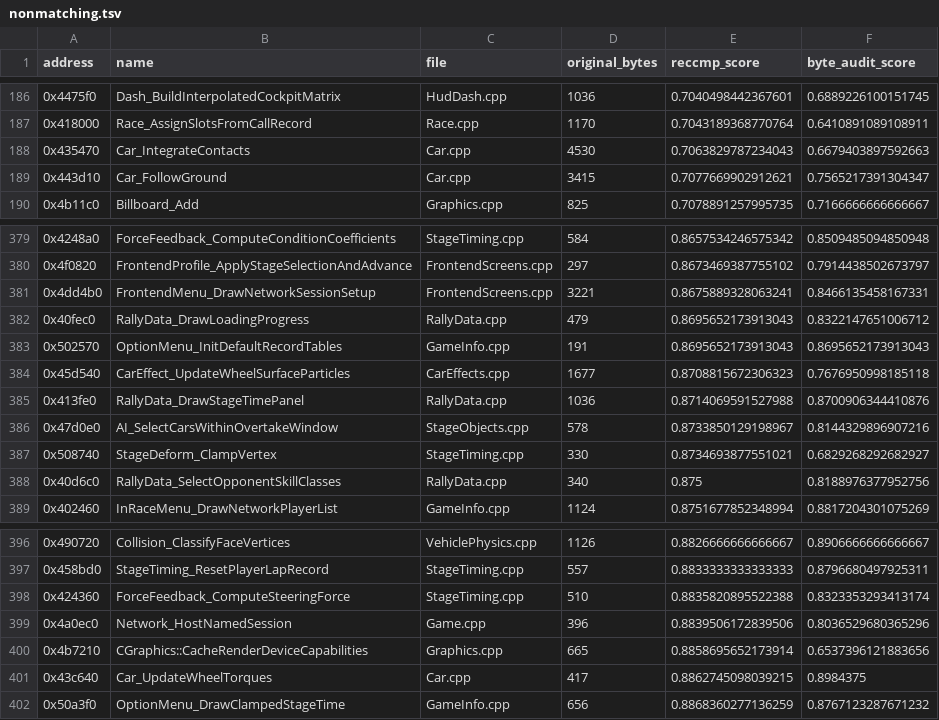
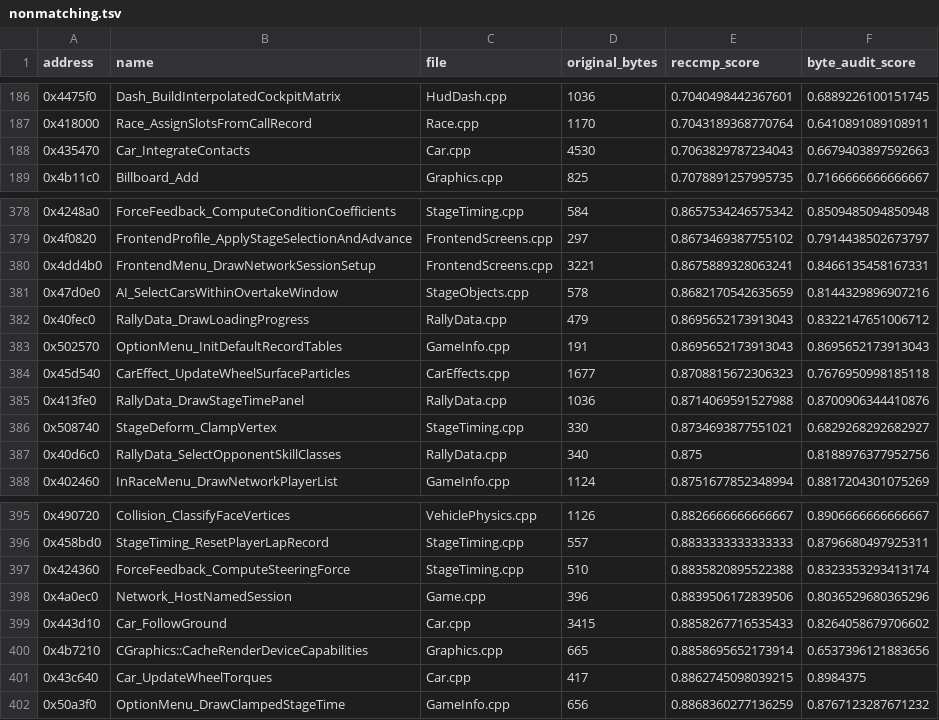
Before and after one commit to pablocpas/CMR2Decomp, a TSV file: CMR2PROGRESS/nonmatching.tsv, drawn as a sheet; only a part is shown, gaps mark what is left out.

```diff
--- a/CMR2PROGRESS/nonmatching.tsv
+++ b/CMR2PROGRESS/nonmatching.tsv
@@ -188,3 +188,2 @@ address	name	file	original_bytes	reccmp_score	byte_audit_score
 0x435470	Car_IntegrateContacts	Car.cpp	4530	0.7063829787234043	0.6679403897592663
-0x443d10	Car_FollowGround	Car.cpp	3415	0.7077669902912621	0.7565217391304347
 0x4b11c0	Billboard_Add	Graphics.cpp	825	0.7078891257995735	0.7166666666666667
@@ -381,2 +380,3 @@ address	name	file	original_bytes	reccmp_score	byte_audit_score
 0x4dd4b0	FrontendMenu_DrawNetworkSessionSetup	FrontendScreens.cpp	3221	0.8675889328063241	0.8466135458167331
+0x47d0e0	AI_SelectCarsWithinOvertakeWindow	StageObjects.cpp	578	0.8682170542635659	0.8144329896907216
 0x40fec0	RallyData_DrawLoadingProgress	RallyData.cpp	479	0.8695652173913043	0.8322147651006712
@@ -385,3 +385,2 @@ address	name	file	original_bytes	reccmp_score	byte_audit_score
 0x413fe0	RallyData_DrawStageTimePanel	RallyData.cpp	1036	0.8714069591527988	0.8700906344410876
-0x47d0e0	AI_SelectCarsWithinOvertakeWindow	StageObjects.cpp	578	0.8733850129198967	0.8144329896907216
 0x508740	StageDeform_ClampVertex	StageTiming.cpp	330	0.8734693877551021	0.6829268292682927
@@ -399,2 +398,3 @@ address	name	file	original_bytes	reccmp_score	byte_audit_score
 0x4a0ec0	Network_HostNamedSession	Game.cpp	396	0.8839506172839506	0.8036529680365296
+0x443d10	Car_FollowGround	Car.cpp	3415	0.8858267716535433	0.8264058679706602
 0x4b7210	CGraphics::CacheRenderDeviceCapabilities	Graphics.cpp	665	0.8858695652173914	0.6537396121883656
```
Also changed, not shown: 5 other files.
